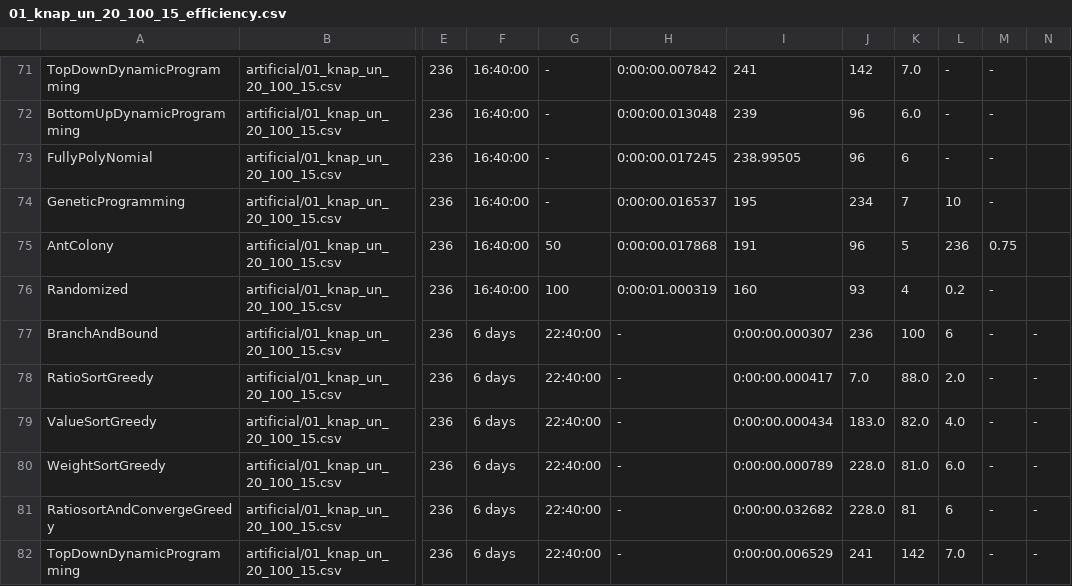
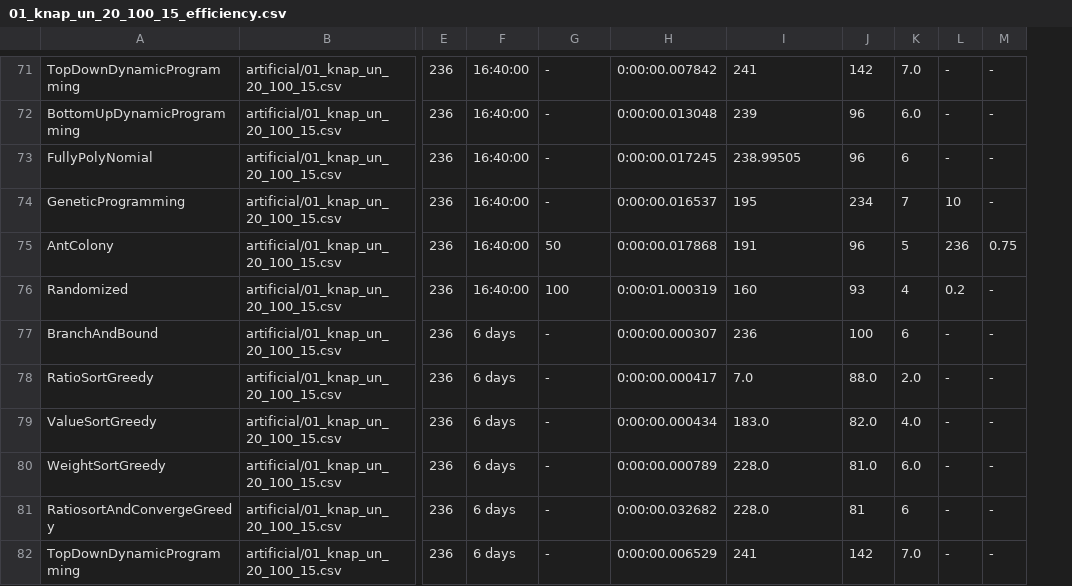
Before and after one commit to Manuela-AYO/AlgoProject2022, a CSV file: 01Knapsack/Output/artificial/01_knap_un_20_100_15_efficiency.csv, drawn as a sheet; only a part is shown, gaps mark what is left out; the diff covers the shown part only; the diff names each change by its address in the sheet, - before the commit and + after, or states it on an @@ line.

```diff
--- a/01Knapsack/Output/artificial/01_knap_un_20_100_15_efficiency.csv
+++ b/01Knapsack/Output/artificial/01_knap_un_20_100_15_efficiency.csv
-column N, rows 77-82: all -
-G77:G82: 22:40:00
+G77:G82: -
-H77: -
+H77: 0:00:00.000307
-I77: 0:00:00.000307
+I77: 236
-J77: 236
+J77: 100
-K77: 100
+K77: 6
-L77: 6
+L77: -
-H78: -
+H78: 0:00:00.000417
-I78: 0:00:00.000417
+I78: 7.0
-J78: 7.0
+J78: 88.0
-K78: 88.0
+K78: 2.0
-L78: 2.0
+L78: -
-H79: -
+H79: 0:00:00.000434
-I79: 0:00:00.000434
+I79: 183.0
-J79: 183.0
+J79: 82.0
-K79: 82.0
+K79: 4.0
-L79: 4.0
+L79: -
-H80: -
+H80: 0:00:00.000789
-I80: 0:00:00.000789
+I80: 228.0
-J80: 228.0
+J80: 81.0
-K80: 81.0
+K80: 6.0
-L80: 6.0
+L80: -
-H81: -
+H81: 0:00:00.032682
-I81: 0:00:00.032682
+I81: 228.0
-J81: 228.0
+J81: 81
-K81: 81
+K81: 6
-L81: 6
+L81: -
-H82: -
+H82: 0:00:00.006529
-I82: 0:00:00.006529
+I82: 241
-J82: 241
+J82: 142
-K82: 142
+K82: 7.0
-L82: 7.0
+L82: -
```
Also changed, not shown: 94 edited cells elsewhere in this file, 01Knapsack/Output/artificial/01_knap_sc_100_200_12_efficiency.csv, 01Knapsack/Output/artificial/01_knap_sc_75_150_19_efficiency.csv, 21 other files.
